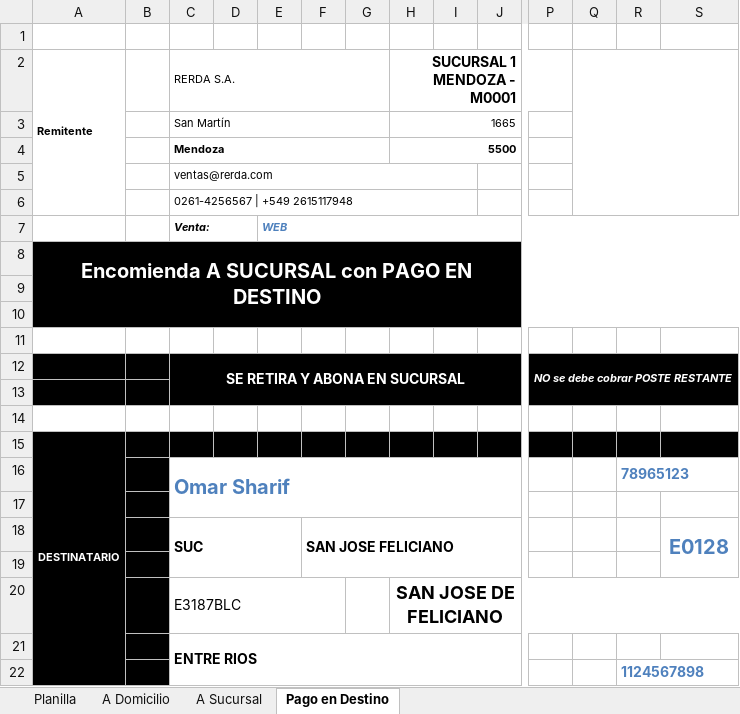
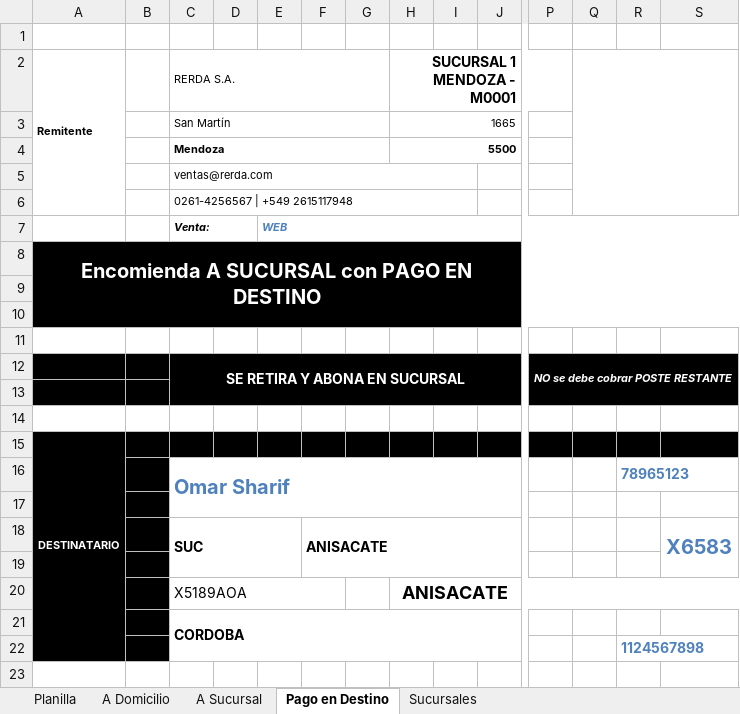
Before and after one commit to edgardoraul/archivos_bat, an Excel workbook: 01. Ventas Elena 1. 15-03-2022.xlsm, sheet Pago en Destino, drawn as a sheet; only a part is shown, gaps mark what is left out; values as stored, in another font and other column widths than the file's, no borders; charts and pictures not drawn; removed rows and columns are numbered as before the commit, all else as after; rows hold the shown columns only; the diff names each change by its address in the sheet, - before the commit and + after, or states it on an @@ line.

```diff
--- a/01. Ventas Elena 1. 15-03-2022.xlsm (sheet Pago en Destino)
+++ b/01. Ventas Elena 1. 15-03-2022.xlsm (sheet Pago en Destino)
@@ sheet tab unhidden: Sucursales @@
-F18: SAN JOSE FELICIANO
+F18: ANISACATE
-S18: E0128
+S18: X6583
-row 20:  |  | E3187BLC |  |  |  |  | SAN JOSE DE FELICIANO
+row 20:  |  | X5189AOA |  |  |  |  | ANISACATE
-C21 (RERDA S.A.): ENTRE RIOS
+C21 (RERDA S.A.): CORDOBA
```
Also changed, not shown: sheet A Sucursal, sheet Planilla, sheet A Domicilio.
